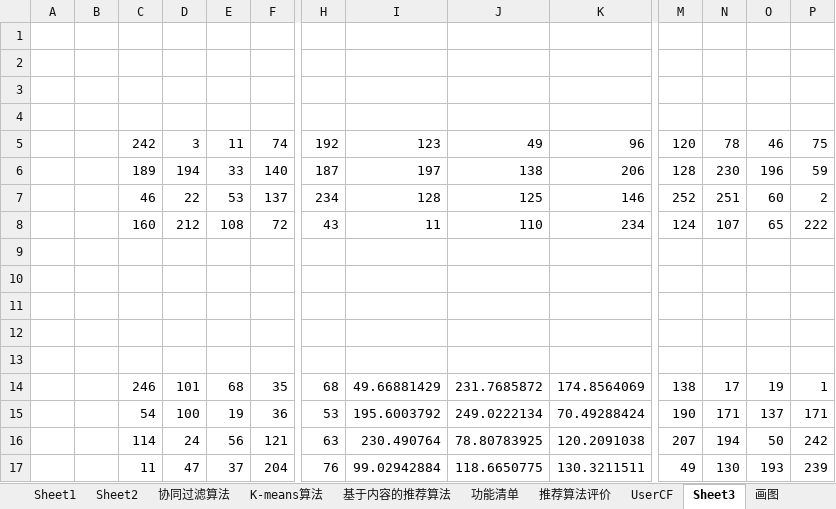
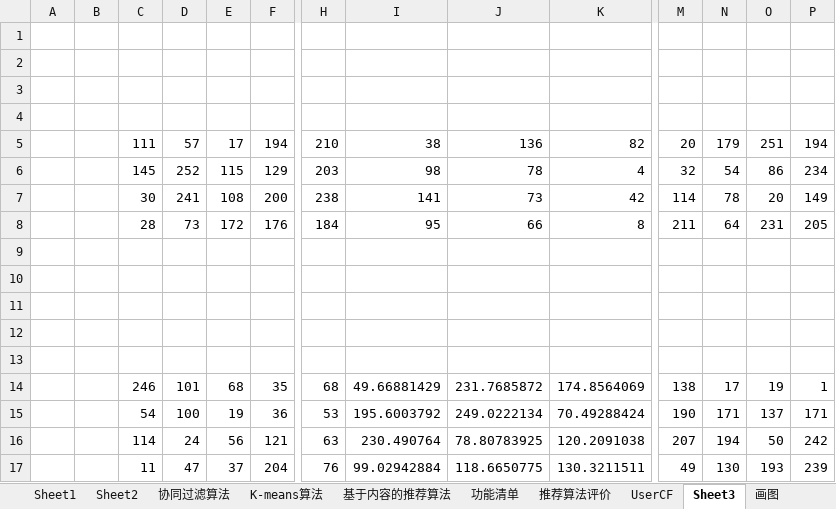
Before and after one commit to Kavendish-arch/bysj, an Excel workbook: 论文公式.xlsx, sheet Sheet3, drawn as a sheet; only a part is shown, gaps mark what is left out; values as stored, in another font and other column widths than the file's, no borders; removed rows and columns are numbered as before the commit, all else as after; rows hold the shown columns only; the diff names each change by its address in the sheet, - before the commit and + after, or states it on an @@ line.

```diff
--- a/论文公式.xlsx (sheet Sheet3)
+++ b/论文公式.xlsx (sheet Sheet3)
-row 5:  |  | 242 | 3 | 11 | 74 | 192 | 123 | 49 | 96 | 120 | 78 | 46 | 75
-row 6:  |  | 189 | 194 | 33 | 140 | 187 | 197 | 138 | 206 | 128 | 230 | 196 | 59
-row 7:  |  | 46 | 22 | 53 | 137 | 234 | 128 | 125 | 146 | 252 | 251 | 60 | 2
-row 8:  |  | 160 | 212 | 108 | 72 | 43 | 11 | 110 | 234 | 124 | 107 | 65 | 222
+row 5:  |  | 111 | 57 | 17 | 194 | 210 | 38 | 136 | 82 | 20 | 179 | 251 | 194
+row 6:  |  | 145 | 252 | 115 | 129 | 203 | 98 | 78 | 4 | 32 | 54 | 86 | 234
+row 7:  |  | 30 | 241 | 108 | 200 | 238 | 141 | 73 | 42 | 114 | 78 | 20 | 149
+row 8:  |  | 28 | 73 | 172 | 176 | 184 | 95 | 66 | 8 | 211 | 64 | 231 | 205
```
Also changed, not shown: sheet Sheet1, charts or pictures, 3 other files.
